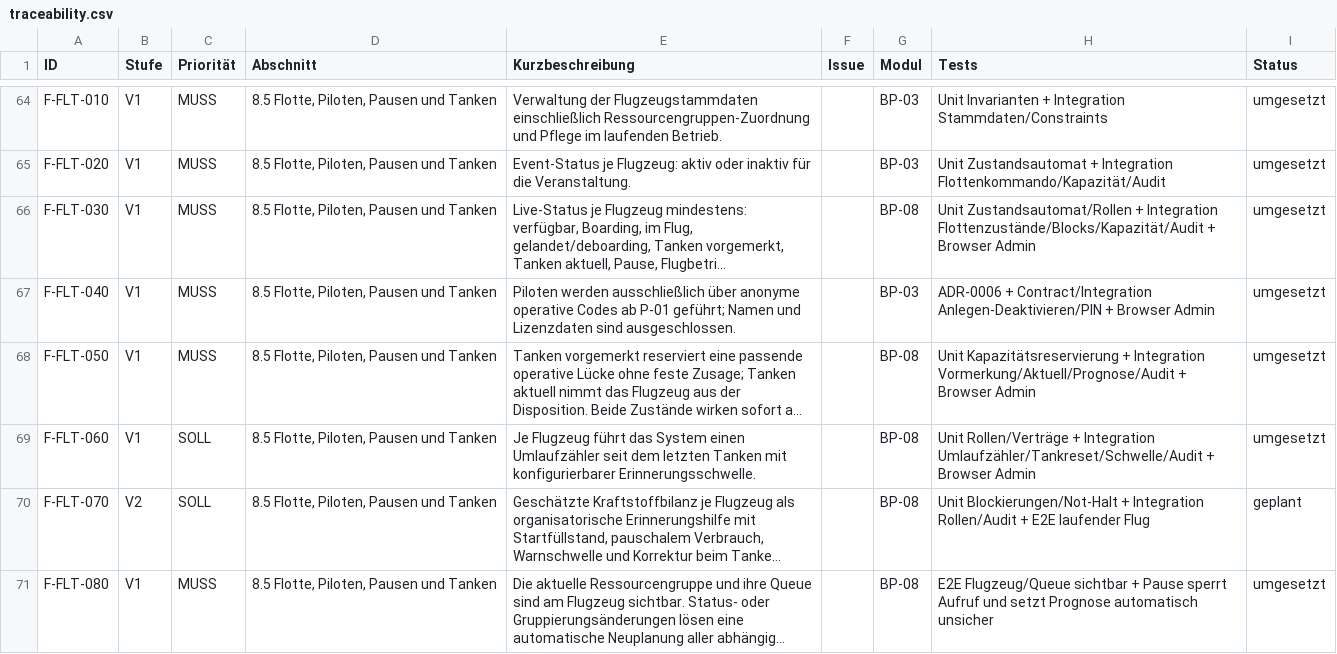
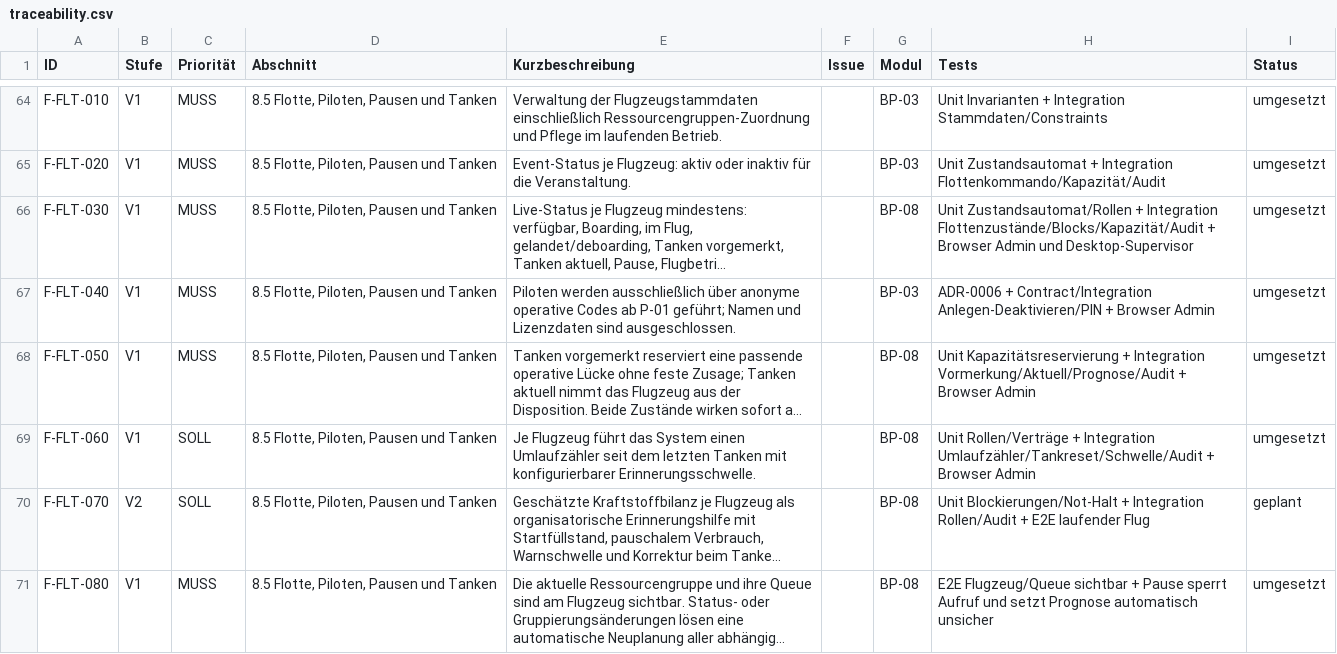
Before and after one commit to aguther/rundflug-leitstand, a CSV file: docs/requirements/traceability.csv, drawn as a sheet; only a part is shown, gaps mark what is left out; long unchanged cells end in …; the diff covers the shown part only; the diff names each change by its address in the sheet, - before the commit and + after, or states it on an @@ line.

Commit message:
feat(flight-line): expand supervisor workspace

```diff
--- a/docs/requirements/traceability.csv
+++ b/docs/requirements/traceability.csv
-H66 (Tests): …Browser Admin
+H66 (Tests): …Browser Admin und Desktop-Supervisor
```
Also changed, not shown: 2 edited cells elsewhere in this file, 4 other files.
